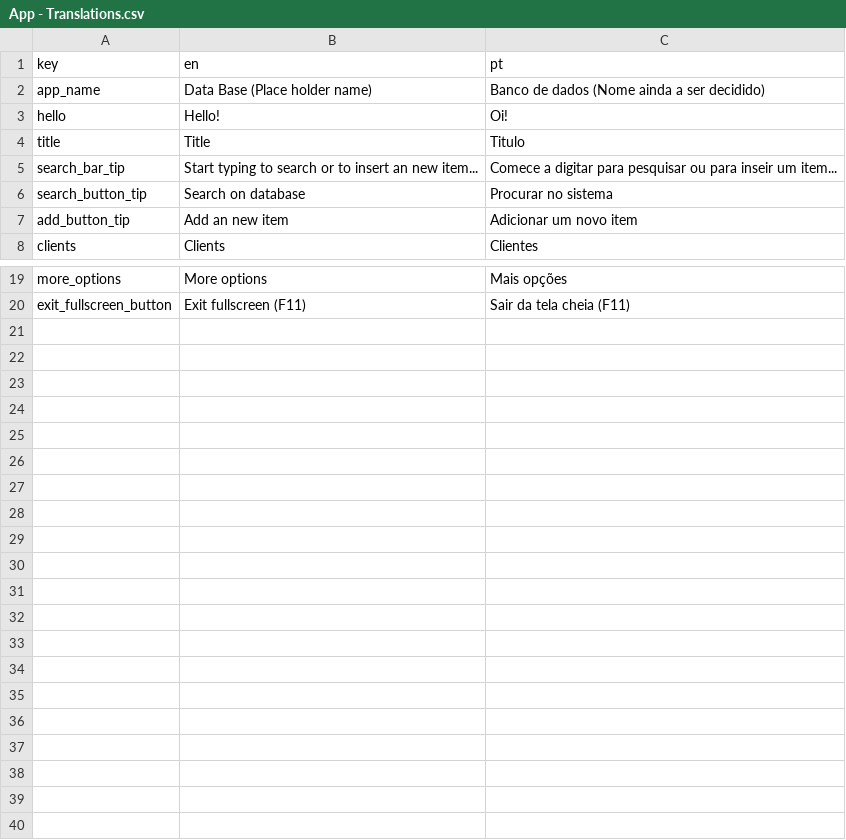
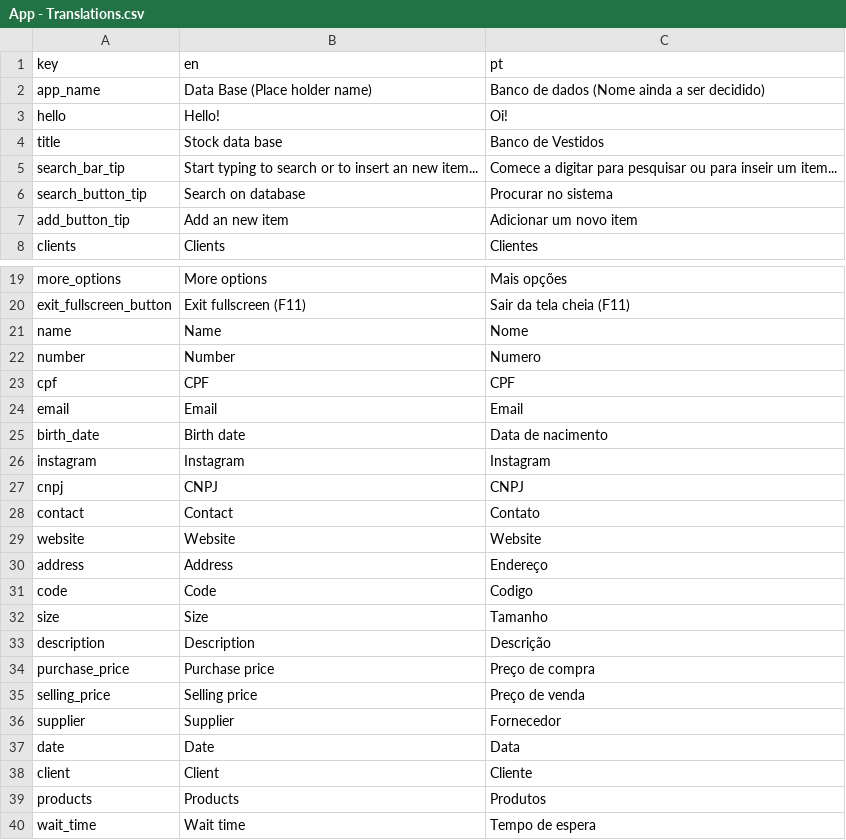
Before and after one commit to IsaqueS/Sistema-de-vestidos, a CSV file: Translations/App - Translations.csv, drawn as a sheet; only a part is shown, gaps mark what is left out.

```diff
--- a/Translations/App - Translations.csv
+++ b/Translations/App - Translations.csv
@@ -3,3 +3,3 @@ app_name,Data Base (Place holder name),Banco de dados (Nome ainda a ser decidido
 hello,Hello!,Oi!
-title,Title,Titulo
+title,Stock data base,Banco de Vestidos
 search_bar_tip,Start typing to search or to insert an new item...,Comece a digitar para pesquisar ou para inseir um item...
@@ -20 +20,21 @@ more_options,More options,Mais opções
 exit_fullscreen_button,Exit fullscreen (F11),Sair da tela cheia (F11)
+name,Name,Nome
+number,Number,Numero
+cpf,CPF,CPF
+email,Email,Email
+birth_date,Birth date,Data de nacimento
+instagram,Instagram,Instagram
+cnpj,CNPJ,CNPJ
+contact,Contact,Contato
+website,Website,Website
+address,Address,Endereço
+code,Code,Codigo
+size,Size,Tamanho
+description,Description,Descrição
+purchase_price,Purchase price,Preço de compra
+selling_price,Selling price,Preço de venda
+supplier,Supplier,Fornecedor
+date,Date,Data
+client,Client,Cliente
+products,Products,Produtos
+wait_time,Wait time,Tempo de espera
```
Also changed, not shown: 20 other files.
